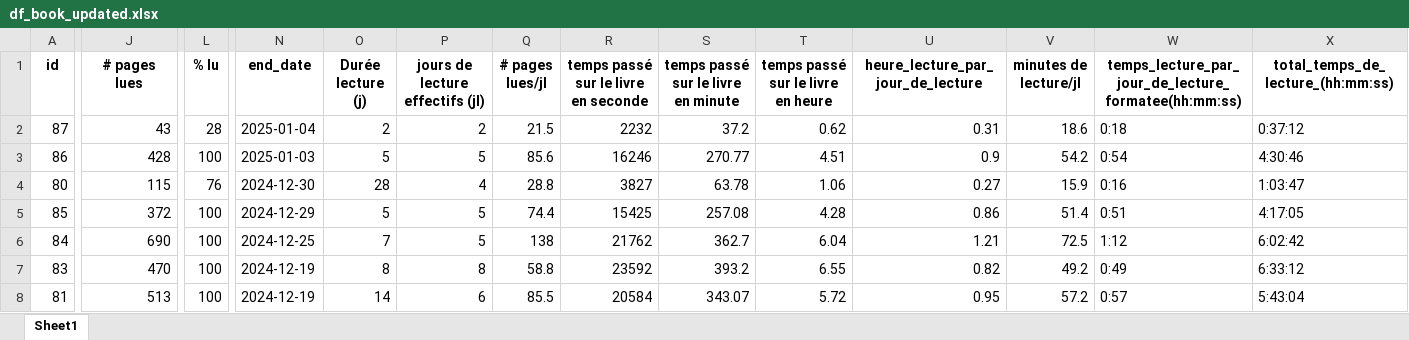
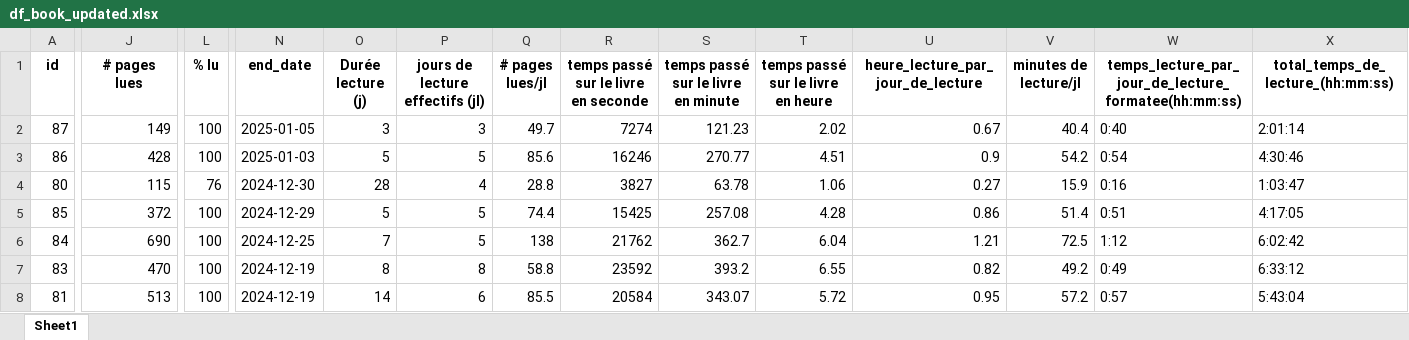
Before and after one commit to ChrisOlv/book_data_analysis, an Excel workbook: data_sources_from_python/df_book_updated.xlsx, sheet Sheet1, drawn as a sheet; only a part is shown, gaps mark what is left out; values as stored, in another font and other column widths than the file's, no borders; the diff covers the shown part only; the diff names each change by its address in the sheet, - before the commit and + after, or states it on an @@ line.

```diff
--- a/data_sources_from_python/df_book_updated.xlsx (sheet Sheet1)
+++ b/data_sources_from_python/df_book_updated.xlsx (sheet Sheet1)
-J2 (# pages lues): 43
+J2 (# pages lues): 149
-L2 (% lu): 28
+L2 (% lu): 100
-N2 (end_date): 2025-01-04
+N2 (end_date): 2025-01-05
-O2 (Durée lecture (j)): 2
+O2 (Durée lecture (j)): 3
-P2 (jours de lecture effectifs (jl)): 2
+P2 (jours de lecture effectifs (jl)): 3
-Q2 (# pages lues/jl): 21.5
+Q2 (# pages lues/jl): 49.7
-R2: 2232
+R2: 7274
-S2: 37.2
+S2: 121.23
-T2: 0.62
+T2: 2.02
-U2: 0.31
+U2: 0.67
-V2 (minutes de lecture/jl): 18.6
+V2 (minutes de lecture/jl): 40.4
-W2: 0:18
+W2: 0:40
-X2: 0:37:12
+X2: 2:01:14
```
Also changed, not shown: 1 edited cell elsewhere in this sheet, 4 other files.
